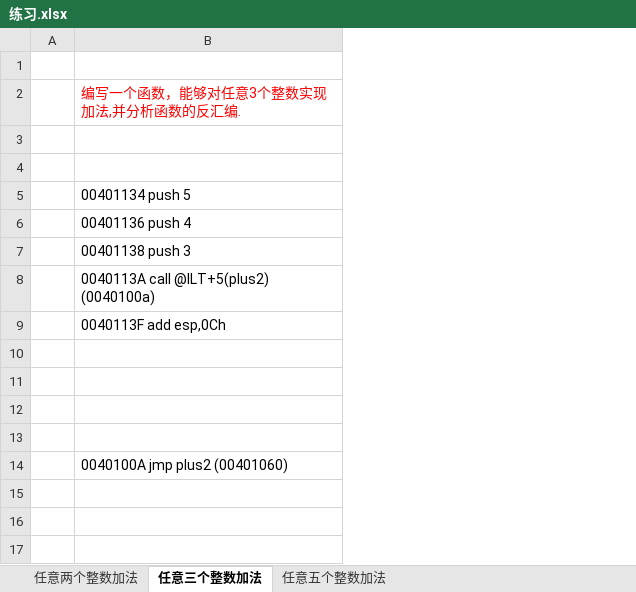
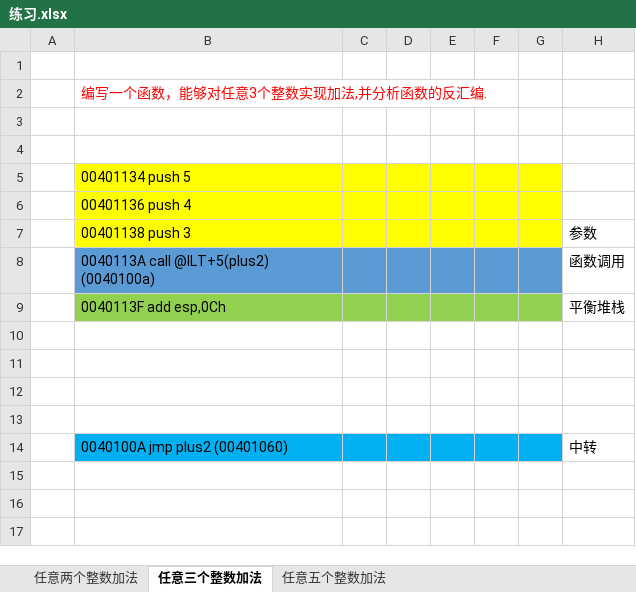
Before and after one commit to raoyanpan/asm_it, an Excel workbook: C语言/练习.xlsx, sheet 任意三个整数加法, drawn as a sheet; only a part is shown; values as stored, in another font and other column widths than the file's, no borders; charts and pictures not drawn; the diff covers the shown part only; the diff names each change by its address in the sheet, - before the commit and + after, or states it on an @@ line.

```diff
--- a/C语言/练习.xlsx (sheet 任意三个整数加法)
+++ b/C语言/练习.xlsx (sheet 任意三个整数加法)
+column C, empty
+column D, empty
+column E, empty
+column F, empty
+column G, empty
+column H, rows 7-14: 参数 | 函数调用 | 平衡堆栈 |  |  |  |  | 中转
-B5:B7 fill: none
+B5:B7 fill: #FFFF00
-B8 fill: none
+B8 fill: #5B9BD5
-B9 fill: none
+B9 fill: #92D050
-B14 fill: none
+B14 fill: #00B0F0
```
Also changed, not shown: cell formats elsewhere in this sheet, sheet 任意两个整数加法, sheet 任意五个整数加法, charts or pictures, 1 other file.
